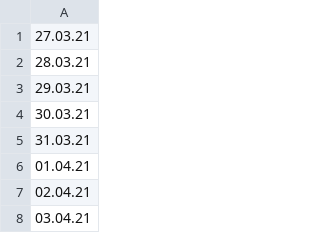
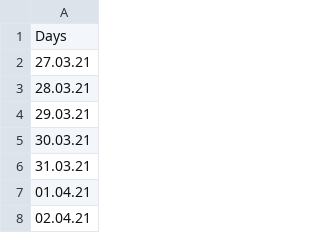
Before and after one commit to START-HACK-Internet-Explorer/internetexplorer, a CSV file: data/Holiday_Days.csv, drawn as a sheet; only a part is shown; the shorter side is filled out with more unchanged rows.

Commit message:
extended weather and holiday data

```diff
--- a/data/Holiday_Days.csv
+++ b/data/Holiday_Days.csv
@@ -1 +1,2 @@
+Days
 27.03.21
```
Also changed, not shown: 3 other files.
